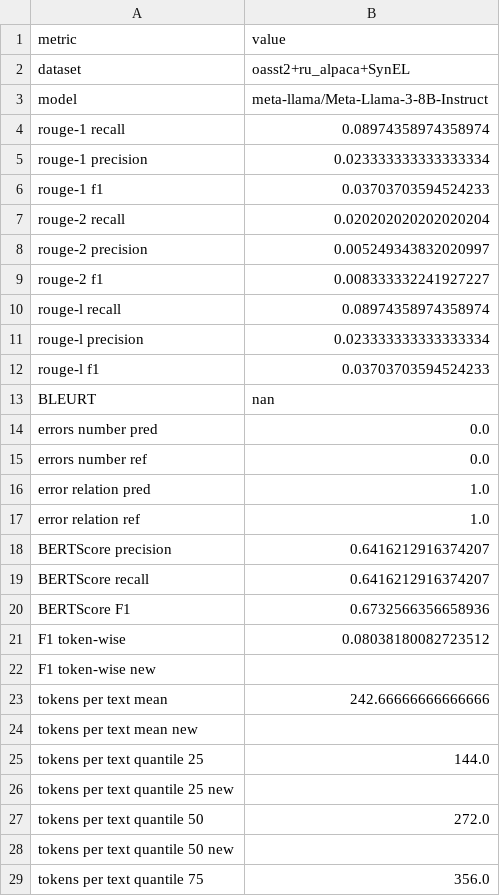
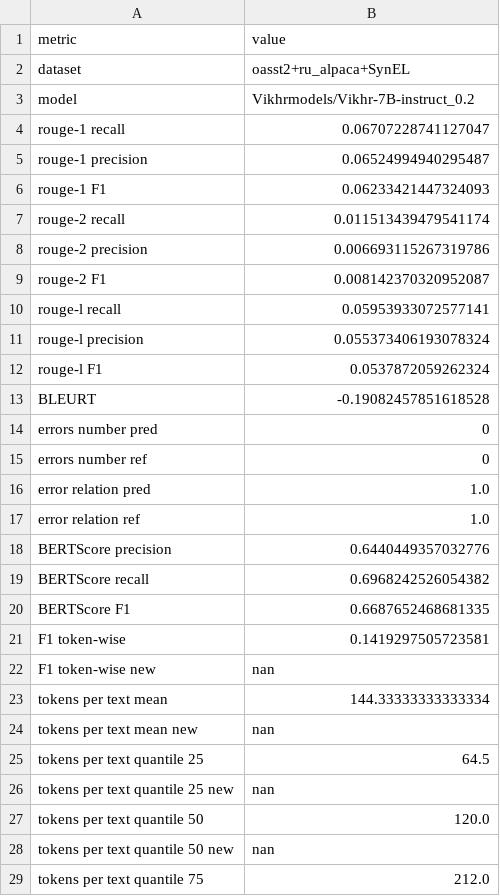
Before and after one commit to litvinenkonikita/tokenization, a CSV file: length_metrics.csv, drawn as a sheet; only a part is shown; the diff covers the shown part only.

```diff
--- a/length_metrics.csv
+++ b/length_metrics.csv
@@ -2,28 +2,28 @@ metric;value
 dataset;oasst2+ru_alpaca+SynEL
-model;meta-llama/Meta-Llama-3-8B-Instruct
-rouge-1 recall;0.08974358974358974
-rouge-1 precision;0.023333333333333334
-rouge-1 f1;0.03703703594524233
-rouge-2 recall;0.020202020202020204
-rouge-2 precision;0.005249343832020997
-rouge-2 f1;0.008333332241927227
-rouge-l recall;0.08974358974358974
-rouge-l precision;0.023333333333333334
-rouge-l f1;0.03703703594524233
-BLEURT;nan
-errors number pred;0.0
-errors number ref;0.0
+model;Vikhrmodels/Vikhr-7B-instruct_0.2
+rouge-1 recall;0.06707228741127047
+rouge-1 precision;0.06524994940295487
+rouge-1 F1;0.06233421447324093
+rouge-2 recall;0.011513439479541174
+rouge-2 precision;0.006693115267319786
+rouge-2 F1;0.008142370320952087
+rouge-l recall;0.05953933072577141
+rouge-l precision;0.055373406193078324
+rouge-l F1;0.0537872059262324
+BLEURT;-0.19082457851618528
+errors number pred;0
+errors number ref;0
 error relation pred;1.0
 error relation ref;1.0
-BERTScore precision;0.6416212916374207
-BERTScore recall;0.6416212916374207
-BERTScore F1;0.6732566356658936
-F1 token-wise;0.08038180082723512
-F1 token-wise new;
-tokens per text mean;242.66666666666666
-tokens per text mean new;
-tokens per text quantile 25;144.0
-tokens per text quantile 25 new;
-tokens per text quantile 50;272.0
-tokens per text quantile 50 new;
-tokens per text quantile 75;356.0
+BERTScore precision;0.6440449357032776
+BERTScore recall;0.6968242526054382
+BERTScore F1;0.6687652468681335
+F1 token-wise;0.1419297505723581
+F1 token-wise new;nan
+tokens per text mean;144.33333333333334
+tokens per text mean new;nan
+tokens per text quantile 25;64.5
+tokens per text quantile 25 new;nan
+tokens per text quantile 50;120.0
+tokens per text quantile 50 new;nan
+tokens per text quantile 75;212.0
```
Also changed, not shown: 1 added row and 13 edited cells elsewhere in this file, 2 other files.
